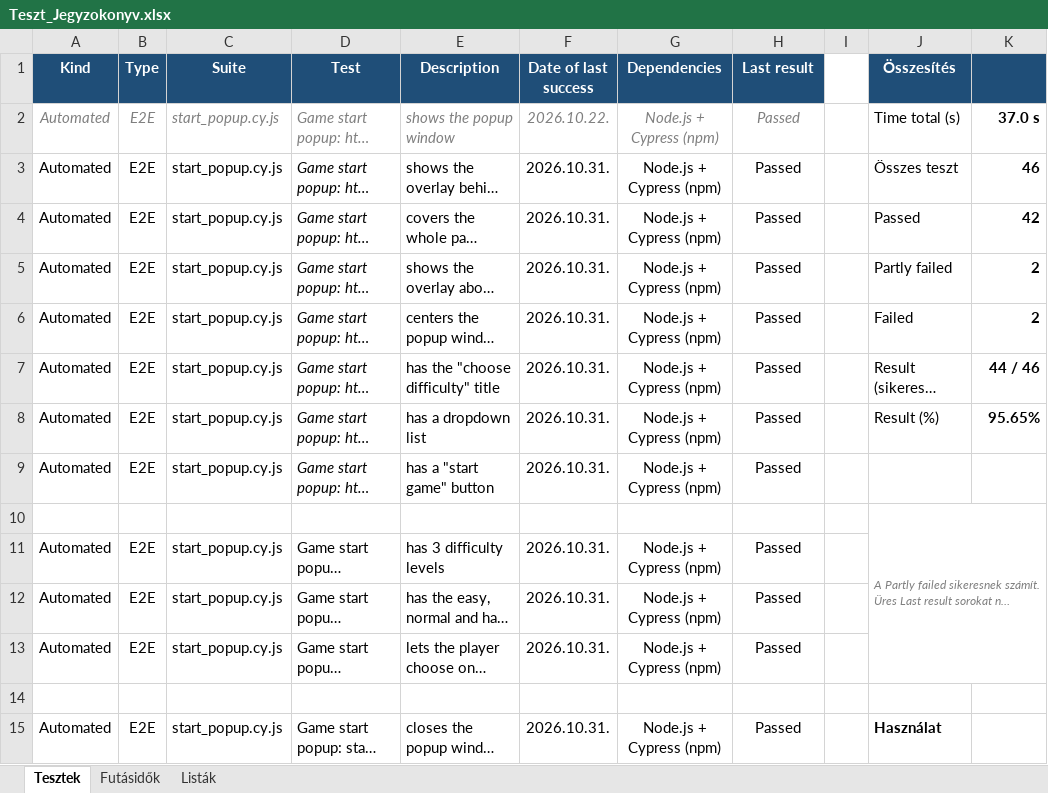
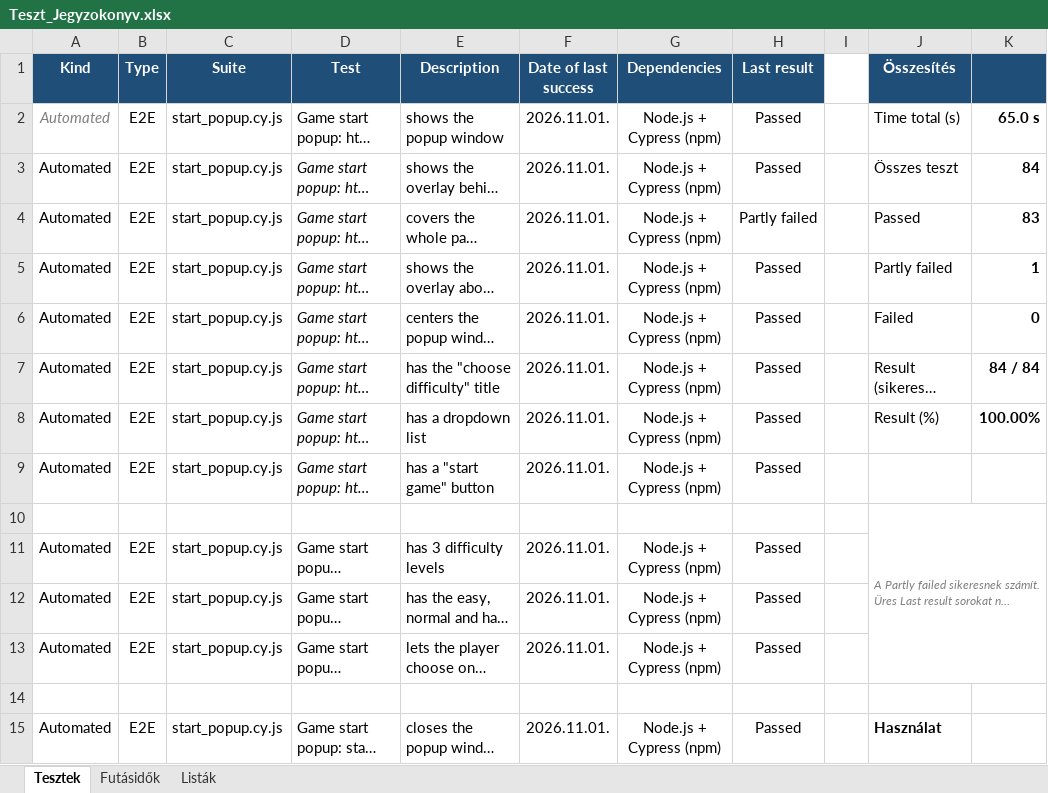
Before and after one commit to Andris07/idle_game_school_project, an Excel workbook: Documentations/Teszt_Jegyzokonyv.xlsx, sheet Tesztek, drawn as a sheet; only a part is shown; long unchanged cells end in …; values as stored, in another font and other column widths than the file's, no borders; conditional formats not drawn; the diff covers the shown part only; the diff names each change by its address in the sheet, - before the commit and + after, or states it on an @@ line.

```diff
--- a/Documentations/Teszt_Jegyzokonyv.xlsx (sheet Tesztek)
+++ b/Documentations/Teszt_Jegyzokonyv.xlsx (sheet Tesztek)
@@ B2:H2 italic: on → off, text colour: #7F7F7F → black @@
-F2 (Date of last success): 2026.10.22.
+F2 (Date of last success): 2026.11.01.
-K2: 37.0 s
+K2: 65.0 s
-F3:F9 (Date of last success): 2026.10.31.
+F3:F9 (Date of last success): 2026.11.01.
-K3: 46
+K3: 84
-H4 (Last result): Passed
+H4 (Last result): Partly failed
-K4: 42
+K4: 83
-K5: 2
+K5: 1
-K6: 2
+K6: 0
-K7: 44 / 46
+K7: 84 / 84
-K8: 95.65%
+K8: 100.00%
-F11:F13 (Date of last success): 2026.10.31.
+F11:F13 (Date of last success): 2026.11.01.
-F15 (Date of last success): 2026.10.31.
+F15 (Date of last success): 2026.11.01.
```
Also changed, not shown: 42 added rows and 38 edited cells elsewhere in this sheet, sheet Futásidők, sheet Listák.
